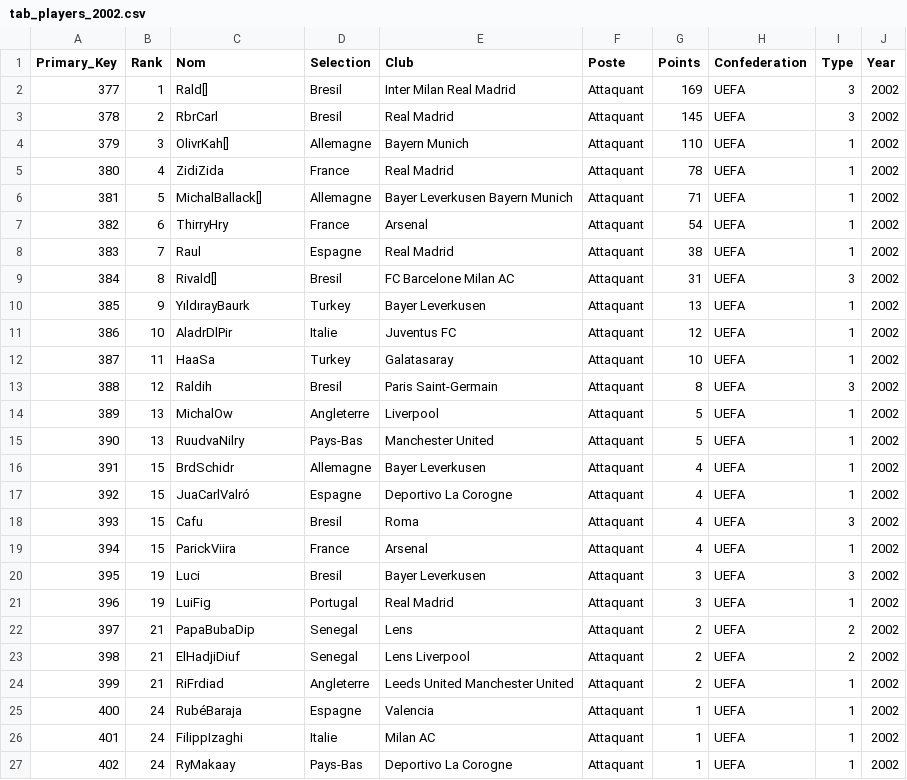
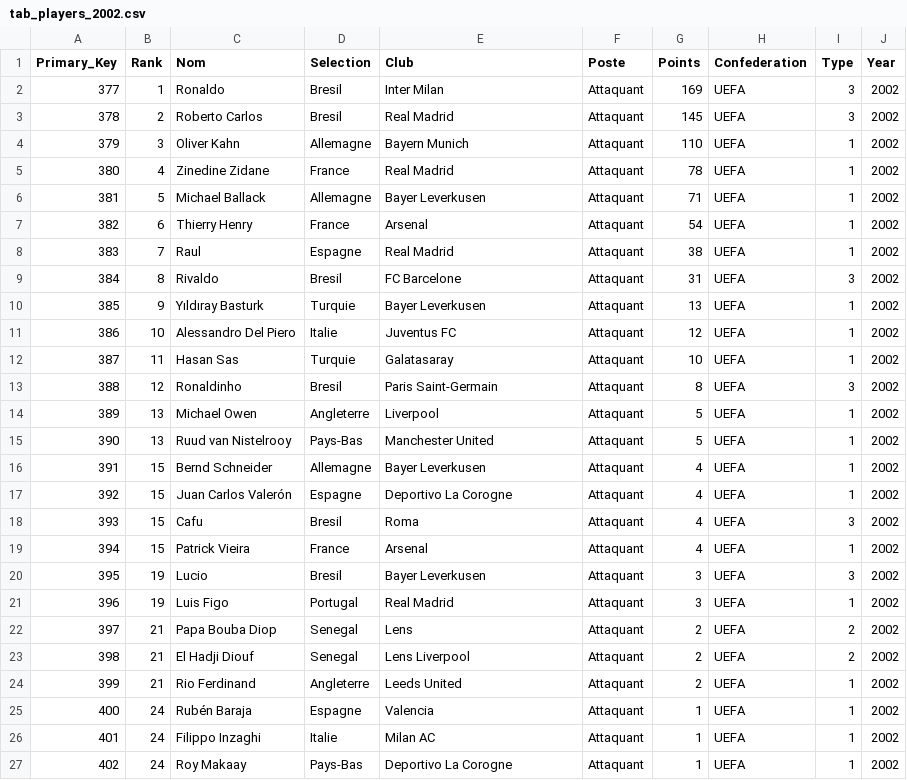
Before and after one commit to Lamessolo/BallonD_or_Analyse, a CSV file: players_90_99/tab_players_2002.csv, drawn as a sheet.

```diff
--- a/players_90_99/tab_players_2002.csv
+++ b/players_90_99/tab_players_2002.csv
@@ -1,27 +1,27 @@
 Primary_Key,Rank,Nom,Selection,Club,Poste,Points,Confederation,Type,Year
-377,1,Rald[],Bresil,Inter Milan  Real Madrid,Attaquant,169,UEFA,3,2002
-378,2,RbrCarl,Bresil,Real Madrid,Attaquant,145,UEFA,3,2002
-379,3,OlivrKah[],Allemagne,Bayern Munich,Attaquant,110,UEFA,1,2002
-380,4,ZidiZida,France,Real Madrid,Attaquant,78,UEFA,1,2002
-381,5,MichalBallack[],Allemagne,Bayer Leverkusen  Bayern Munich,Attaquant,71,UEFA,1,2002
-382,6,ThirryHry,France,Arsenal,Attaquant,54,UEFA,1,2002
+377,1,Ronaldo,Bresil,Inter Milan,Attaquant,169,UEFA,3,2002
+378,2,Roberto Carlos,Bresil,Real Madrid,Attaquant,145,UEFA,3,2002
+379,3,Oliver Kahn,Allemagne,Bayern Munich,Attaquant,110,UEFA,1,2002
+380,4,Zinedine Zidane,France,Real Madrid,Attaquant,78,UEFA,1,2002
+381,5,Michael Ballack,Allemagne,Bayer Leverkusen,Attaquant,71,UEFA,1,2002
+382,6,Thierry Henry,France,Arsenal,Attaquant,54,UEFA,1,2002
 383,7,Raul,Espagne,Real Madrid,Attaquant,38,UEFA,1,2002
-384,8,Rivald[],Bresil,FC Barcelone  Milan AC,Attaquant,31,UEFA,3,2002
-385,9,YıldırayBaurk,Turkey,Bayer Leverkusen,Attaquant,13,UEFA,1,2002
-386,10,AladrDlPir,Italie,Juventus FC,Attaquant,12,UEFA,1,2002
-387,11,HaaSa,Turkey,Galatasaray,Attaquant,10,UEFA,1,2002
-388,12,Raldih,Bresil,Paris Saint-Germain,Attaquant,8,UEFA,3,2002
-389,13,MichalOw,Angleterre,Liverpool,Attaquant,5,UEFA,1,2002
-390,13,RuudvaNilry,Pays-Bas,Manchester United,Attaquant,5,UEFA,1,2002
-391,15,BrdSchidr,Allemagne,Bayer Leverkusen,Attaquant,4,UEFA,1,2002
-392,15,JuaCarlValró,Espagne,Deportivo La Corogne,Attaquant,4,UEFA,1,2002
+384,8,Rivaldo,Bresil,FC Barcelone,Attaquant,31,UEFA,3,2002
+385,9,Yıldıray Basturk,Turquie,Bayer Leverkusen,Attaquant,13,UEFA,1,2002
+386,10,Alessandro Del Piero,Italie,Juventus FC,Attaquant,12,UEFA,1,2002
+387,11,Hasan Sas,Turquie,Galatasaray,Attaquant,10,UEFA,1,2002
+388,12,Ronaldinho,Bresil,Paris Saint-Germain,Attaquant,8,UEFA,3,2002
+389,13,Michael Owen,Angleterre,Liverpool,Attaquant,5,UEFA,1,2002
+390,13,Ruud van Nistelrooy,Pays-Bas,Manchester United,Attaquant,5,UEFA,1,2002
+391,15,Bernd Schneider,Allemagne,Bayer Leverkusen,Attaquant,4,UEFA,1,2002
+392,15,Juan Carlos Valerón,Espagne,Deportivo La Corogne,Attaquant,4,UEFA,1,2002
 393,15,Cafu,Bresil,Roma,Attaquant,4,UEFA,3,2002
-394,15,ParickViira,France,Arsenal,Attaquant,4,UEFA,1,2002
-395,19,Luci,Bresil,Bayer Leverkusen,Attaquant,3,UEFA,3,2002
-396,19,LuiFig,Portugal,Real Madrid,Attaquant,3,UEFA,1,2002
-397,21,PapaBubaDip,Senegal,Lens,Attaquant,2,UEFA,2,2002
-398,21,ElHadjiDiuf,Senegal,Lens  Liverpool,Attaquant,2,UEFA,2,2002
-399,21,RiFrdiad,Angleterre,Leeds United  Manchester United,Attaquant,2,UEFA,1,2002
-400,24,RubéBaraja,Espagne,Valencia,Attaquant,1,UEFA,1,2002
-401,24,FilippIzaghi,Italie,Milan AC,Attaquant,1,UEFA,1,2002
-402,24,RyMakaay,Pays-Bas,Deportivo La Corogne,Attaquant,1,UEFA,1,2002
+394,15,Patrick Vieira,France,Arsenal,Attaquant,4,UEFA,1,2002
+395,19,Lucio,Bresil,Bayer Leverkusen,Attaquant,3,UEFA,3,2002
+396,19,Luis Figo,Portugal,Real Madrid,Attaquant,3,UEFA,1,2002
+397,21,Papa Bouba Diop,Senegal,Lens,Attaquant,2,UEFA,2,2002
+398,21,El Hadji Diouf,Senegal,Lens  Liverpool,Attaquant,2,UEFA,2,2002
+399,21,Rio Ferdinand,Angleterre,Leeds United,Attaquant,2,UEFA,1,2002
+400,24,Rubén Baraja,Espagne,Valencia,Attaquant,1,UEFA,1,2002
+401,24,Filippo Inzaghi,Italie,Milan AC,Attaquant,1,UEFA,1,2002
+402,24,Roy Makaay,Pays-Bas,Deportivo La Corogne,Attaquant,1,UEFA,1,2002
```
Also changed, not shown: all_players.csv, players_90_99/tab_players_1989.csv, 16 other files.
